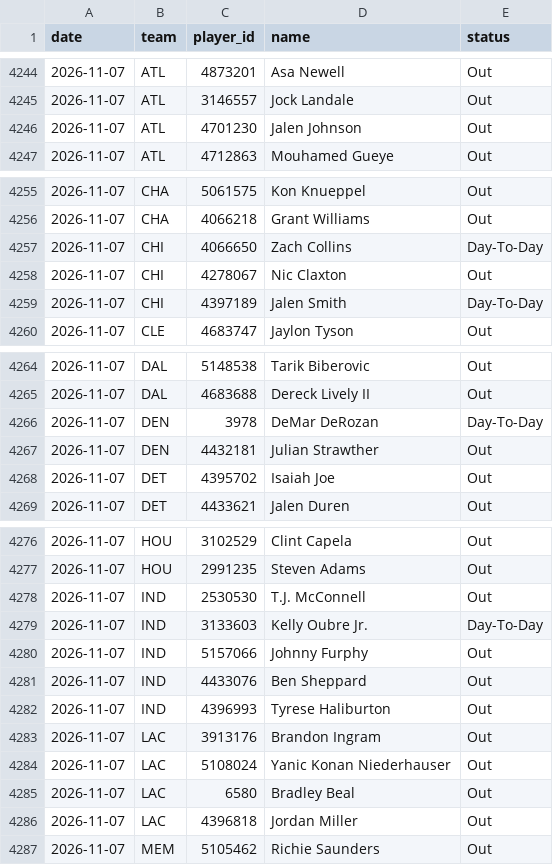
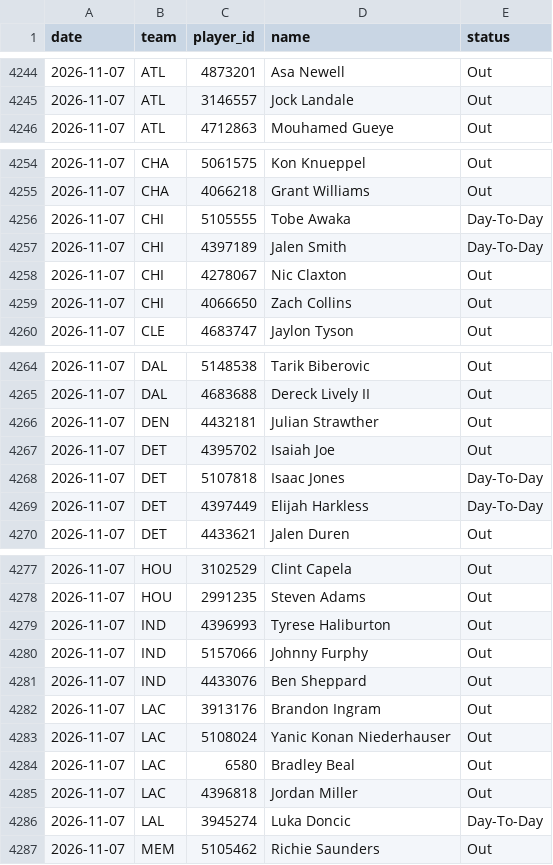
Before and after one commit to DEMON-X13/nba-hub, a CSV file: data/injuries_log.csv, drawn as a sheet; only a part is shown, gaps mark what is left out; the diff covers the shown part only.

```diff
--- a/data/injuries_log.csv
+++ b/data/injuries_log.csv
@@ -4245,3 +4245,2 @@ date,team,player_id,name,status
 2026-11-07,ATL,3146557,Jock Landale,Out
-2026-11-07,ATL,4701230,Jalen Johnson,Out
 2026-11-07,ATL,4712863,Mouhamed Gueye,Out
@@ -4256,5 +4255,6 @@ date,team,player_id,name,status
 2026-11-07,CHA,4066218,Grant Williams,Out
-2026-11-07,CHI,4066650,Zach Collins,Day-To-Day
+2026-11-07,CHI,5105555,Tobe Awaka,Day-To-Day
+2026-11-07,CHI,4397189,Jalen Smith,Day-To-Day
 2026-11-07,CHI,4278067,Nic Claxton,Out
-2026-11-07,CHI,4397189,Jalen Smith,Day-To-Day
+2026-11-07,CHI,4066650,Zach Collins,Out
 2026-11-07,CLE,4683747,Jaylon Tyson,Out
@@ -4265,5 +4265,6 @@ date,team,player_id,name,status
 2026-11-07,DAL,4683688,Dereck Lively II,Out
-2026-11-07,DEN,3978,DeMar DeRozan,Day-To-Day
 2026-11-07,DEN,4432181,Julian Strawther,Out
 2026-11-07,DET,4395702,Isaiah Joe,Out
+2026-11-07,DET,5107818,Isaac Jones,Day-To-Day
+2026-11-07,DET,4397449,Elijah Harkless,Day-To-Day
 2026-11-07,DET,4433621,Jalen Duren,Out
@@ -4277,7 +4278,5 @@ date,team,player_id,name,status
 2026-11-07,HOU,2991235,Steven Adams,Out
-2026-11-07,IND,2530530,T.J. McConnell,Out
-2026-11-07,IND,3133603,Kelly Oubre Jr.,Day-To-Day
+2026-11-07,IND,4396993,Tyrese Haliburton,Out
 2026-11-07,IND,5157066,Johnny Furphy,Out
 2026-11-07,IND,4433076,Ben Sheppard,Out
-2026-11-07,IND,4396993,Tyrese Haliburton,Out
 2026-11-07,LAC,3913176,Brandon Ingram,Out
@@ -4286,2 +4285,3 @@ date,team,player_id,name,status
 2026-11-07,LAC,4396818,Jordan Miller,Out
+2026-11-07,LAL,3945274,Luka Doncic,Day-To-Day
 2026-11-07,MEM,5105462,Richie Saunders,Out
```
Also changed, not shown: 1 added row elsewhere in this file, data/predictions.csv, 13 other files.
